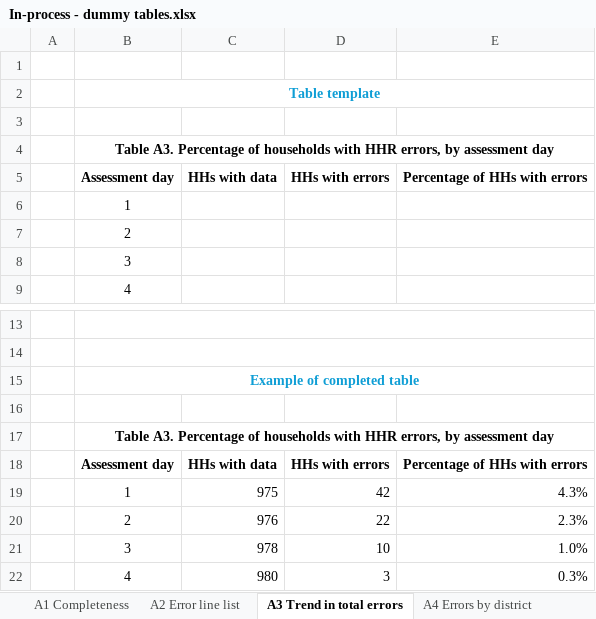
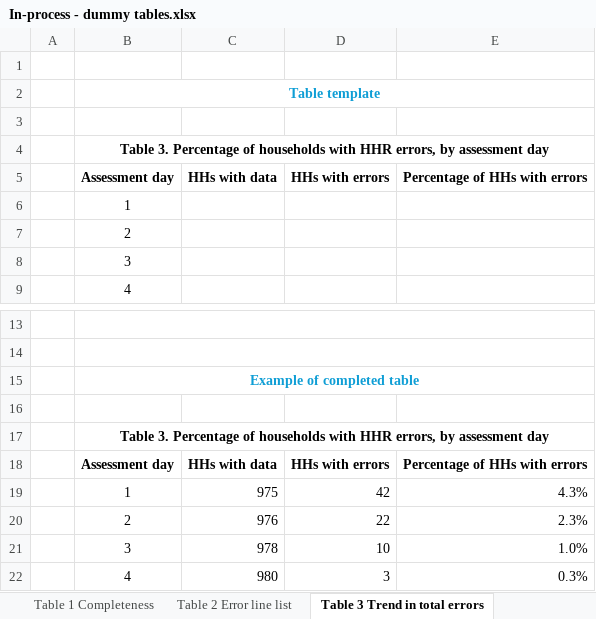
Before and after one commit to Alliance-for-Malaria-Prevention/amp-clqas-toolkit, an Excel workbook: Dummy tables/In-process - dummy tables.xlsx, sheet Table 3 Trend in total errors, drawn as a sheet; only a part is shown, gaps mark what is left out; values as stored, in another font and other column widths than the file's, no borders; charts and pictures not drawn; the diff names each change by its address in the sheet, - before the commit and + after, or states it on an @@ line.

```diff
--- a/Dummy tables/In-process - dummy tables.xlsx (sheet Table 3 Trend in total errors)
+++ b/Dummy tables/In-process - dummy tables.xlsx (sheet Table 3 Trend in total errors)
-sheet tab: A1 Completeness
+sheet tab: Table 1 Completeness
-sheet tab: A2 Error line list
+sheet tab: Table 2 Error line list
-sheet tab: A3 Trend in total errors
+sheet tab: Table 3 Trend in total errors
-B4 (Assessment day): Table A3. Percentage of…
+B4 (Assessment day): Table 3. Percentage of…
-B17 (Assessment day): Table A3. Percentage of…
+B17 (Assessment day): Table 3. Percentage of…
```
Also changed, not shown: sheet Table 8 Error reasons by region, sheet Tab7 Error reasons by district, sheet Lot classification, sheet Tab9 Errors - campaign summary, sheet Tab 10 Error reasons - summary, sheet Table 1 Completeness, 3 more sheets, other sheet tabs, charts or pictures, Protocols/End-process - PPS sampling template - example for training.xlsx, Protocols/End-process - PPS sampling template.xlsx, 8 other files.
